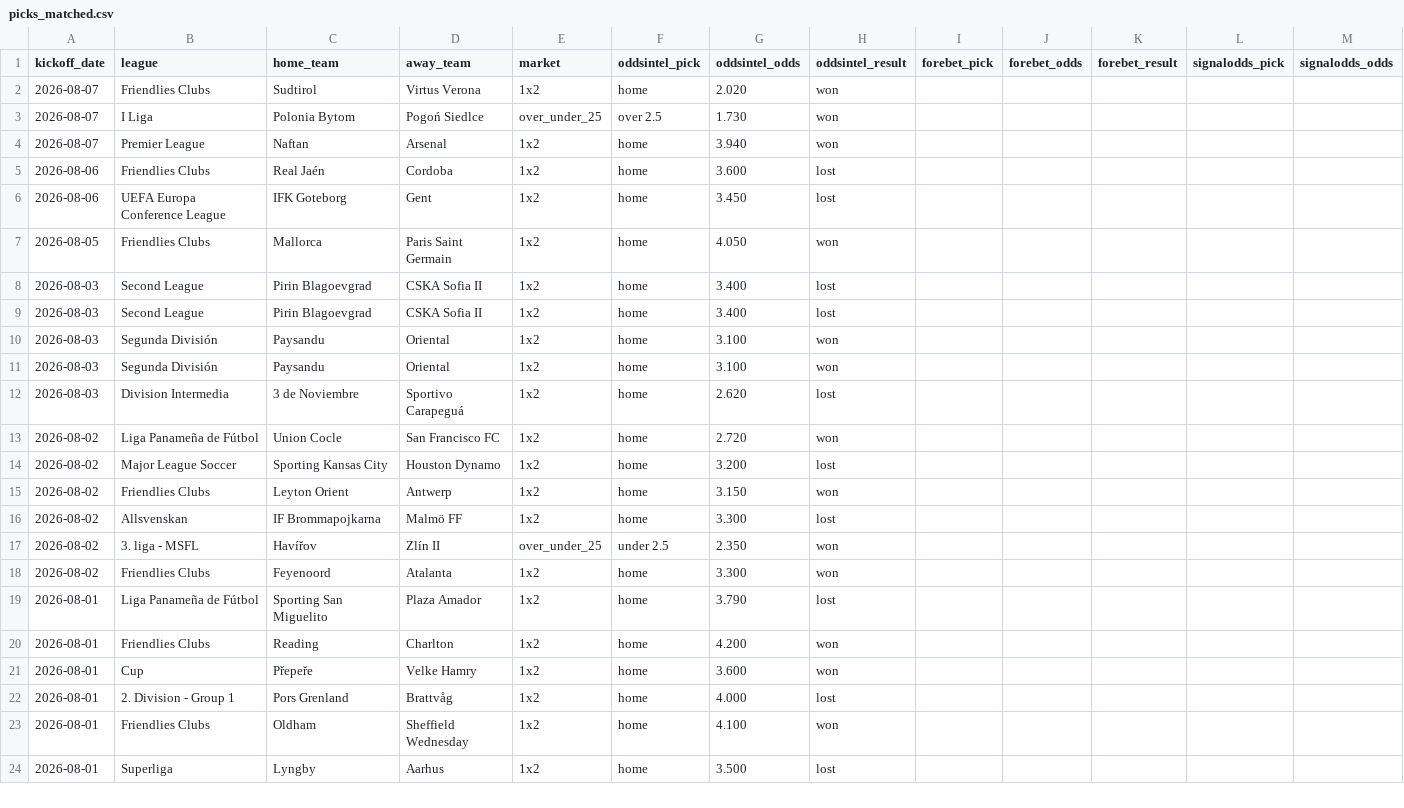
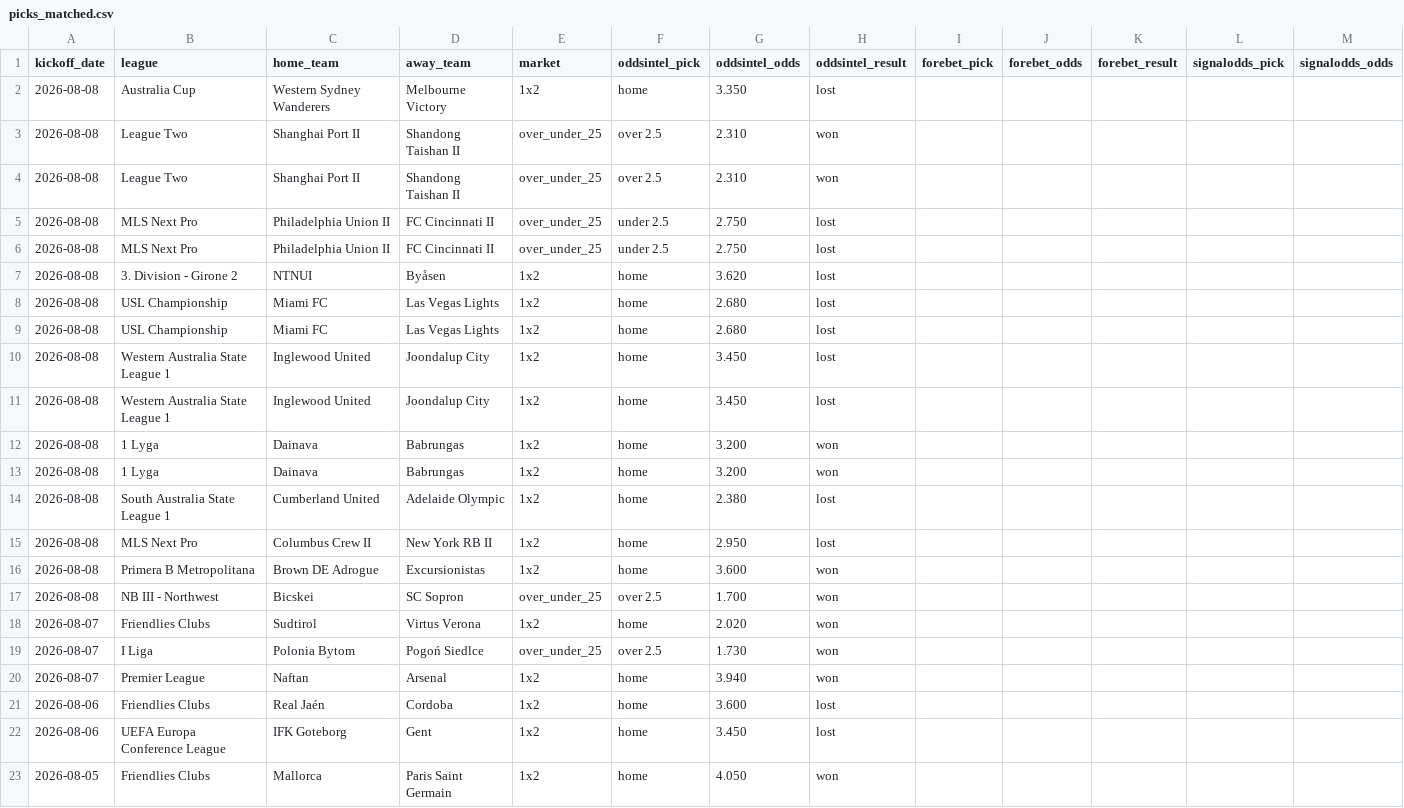
Before and after one commit to msellin/odds-intel-engine, a CSV file: ledger/picks_matched.csv, drawn as a sheet; only a part is shown; the shorter side is filled out with more unchanged rows; rows hold the shown columns only; the diff names each change by its address in the sheet, - before the commit and + after, or states it on an @@ line.

```diff
--- a/ledger/picks_matched.csv
+++ b/ledger/picks_matched.csv
+row 2: 2026-08-08 | Australia Cup | Western Sydney Wanderers | Melbourne Victory | 1x2 | home | 3.350 | lost
+row 3: 2026-08-08 | League Two | Shanghai Port II | Shandong Taishan II | over_under_25 | over 2.5 | 2.310 | won
+row 4: 2026-08-08 | League Two | Shanghai Port II | Shandong Taishan II | over_under_25 | over 2.5 | 2.310 | won
+row 5: 2026-08-08 | MLS Next Pro | Philadelphia Union II | FC Cincinnati II | over_under_25 | under 2.5 | 2.750 | lost
+row 6: 2026-08-08 | MLS Next Pro | Philadelphia Union II | FC Cincinnati II | over_under_25 | under 2.5 | 2.750 | lost
+row 7: 2026-08-08 | 3. Division - Girone 2 | NTNUI | Byåsen | 1x2 | home | 3.620 | lost
+row 8: 2026-08-08 | USL Championship | Miami FC | Las Vegas Lights | 1x2 | home | 2.680 | lost
+row 9: 2026-08-08 | USL Championship | Miami FC | Las Vegas Lights | 1x2 | home | 2.680 | lost
+row 10: 2026-08-08 | Western Australia State League 1 | Inglewood United | Joondalup City | 1x2 | home | 3.450 | lost
+row 11: 2026-08-08 | Western Australia State League 1 | Inglewood United | Joondalup City | 1x2 | home | 3.450 | lost
+row 12: 2026-08-08 | 1 Lyga | Dainava | Babrungas | 1x2 | home | 3.200 | won
+row 13: 2026-08-08 | 1 Lyga | Dainava | Babrungas | 1x2 | home | 3.200 | won
+row 14: 2026-08-08 | South Australia State League 1 | Cumberland United | Adelaide Olympic | 1x2 | home | 2.380 | lost
+row 15: 2026-08-08 | MLS Next Pro | Columbus Crew II | New York RB II | 1x2 | home | 2.950 | lost
+row 16: 2026-08-08 | Primera B Metropolitana | Brown DE Adrogue | Excursionistas | 1x2 | home | 3.600 | won
+row 17: 2026-08-08 | NB III - Northwest | Bicskei | SC Sopron | over_under_25 | over 2.5 | 1.700 | won
```
Also changed, not shown: ledger/picks_deepbetting.csv, ledger/picks_oddsintel.csv, 6 other files.
